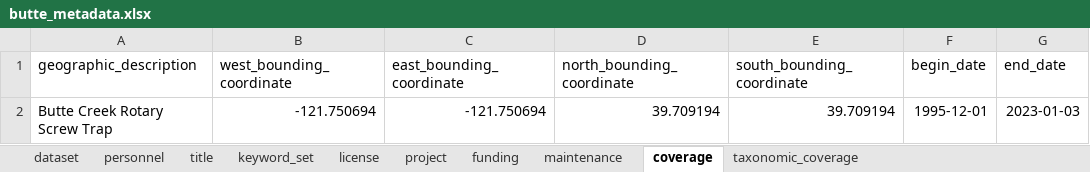
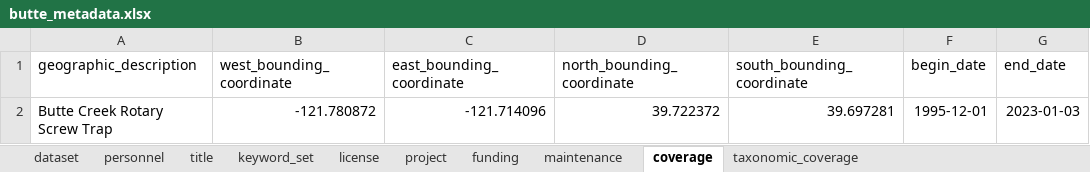
Before and after one commit to SRJPE/jpe-butte-edi, an Excel workbook: data-raw/metadata/butte_metadata.xlsx, sheet coverage, drawn as a sheet; values as stored, in another font and other column widths than the file's, no borders; the diff names each change by its address in the sheet, - before the commit and + after, or states it on an @@ line.

Commit message:
changes coordinates to bounding box

```diff
--- a/data-raw/metadata/butte_metadata.xlsx (sheet coverage)
+++ b/data-raw/metadata/butte_metadata.xlsx (sheet coverage)
-B2 (west_bounding_coordinate): -121.750694
+B2 (west_bounding_coordinate): -121.780872
-C2 (east_bounding_coordinate): -121.750694
+C2 (east_bounding_coordinate): -121.714096
-D2 (north_bounding_coordinate): 39.709194
+D2 (north_bounding_coordinate): 39.722372
-E2 (south_bounding_coordinate): 39.709194
+E2 (south_bounding_coordinate): 39.697281
```
